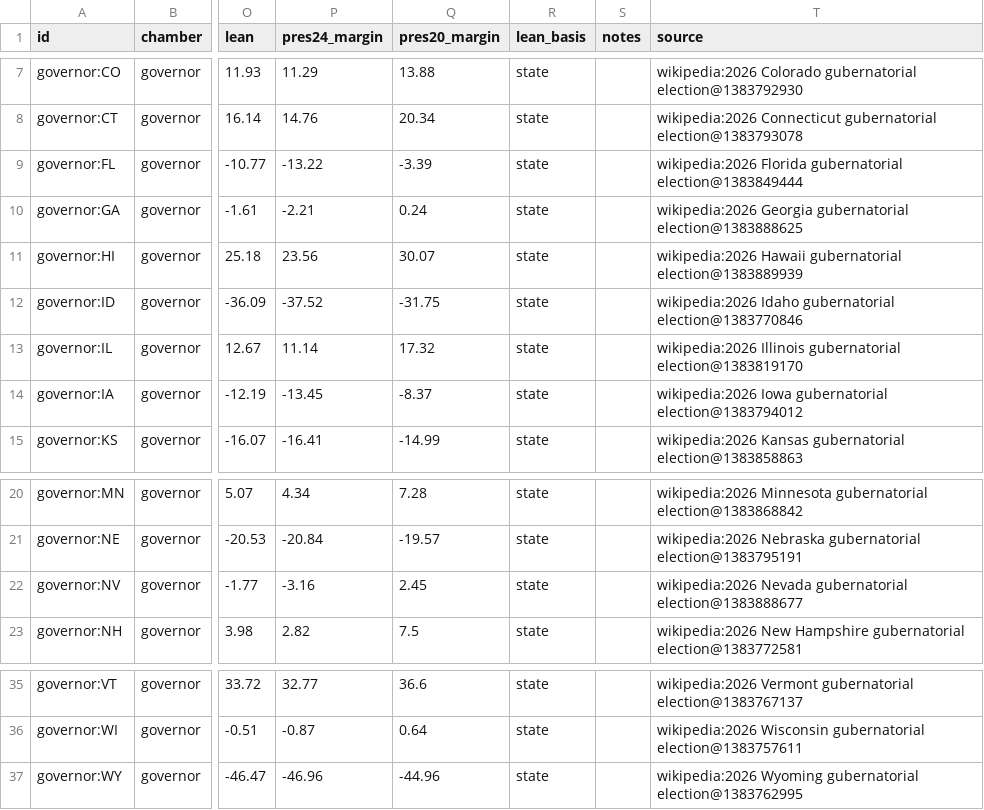
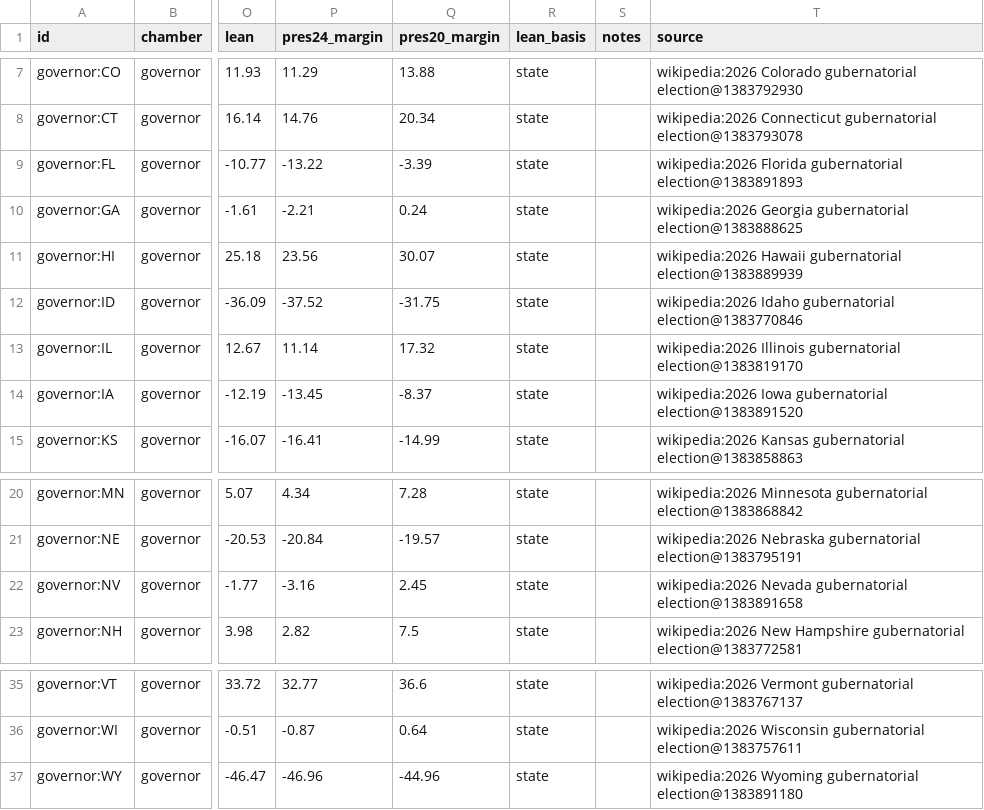
Before and after one commit to KaraZajac/MIDTERMS2026, a CSV file: data/races/governor.csv, drawn as a sheet; only a part is shown, gaps mark what is left out; the diff names each change by its address in the sheet, - before the commit and + after, or states it on an @@ line.

```diff
--- a/data/races/governor.csv
+++ b/data/races/governor.csv
-T9 (source): …Florida gubernatorial election@1383849444
+T9 (source): …Florida gubernatorial election@1383891893
-T14 (source): …Iowa gubernatorial election@1383794012
+T14 (source): …Iowa gubernatorial election@1383891520
-T22 (source): …Nevada gubernatorial election@1383888677
+T22 (source): …Nevada gubernatorial election@1383891658
-T37 (source): …Wyoming gubernatorial election@1383762995
+T37 (source): …Wyoming gubernatorial election@1383891180
```
Also changed, not shown: data/polls/races.csv, data/races/house.csv, 9 other files.
